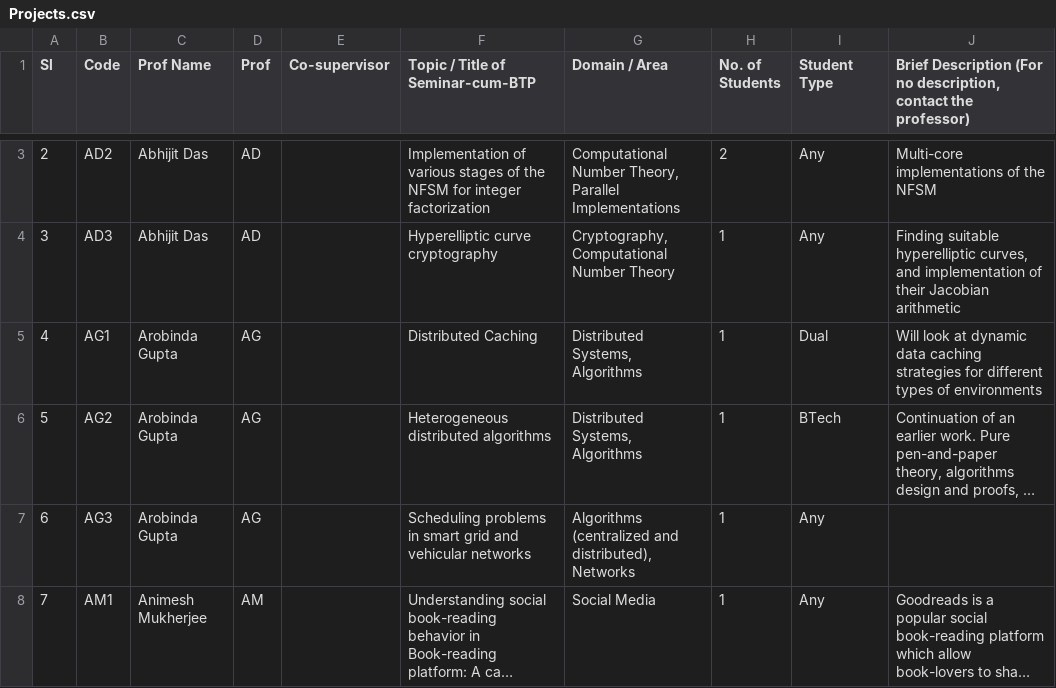
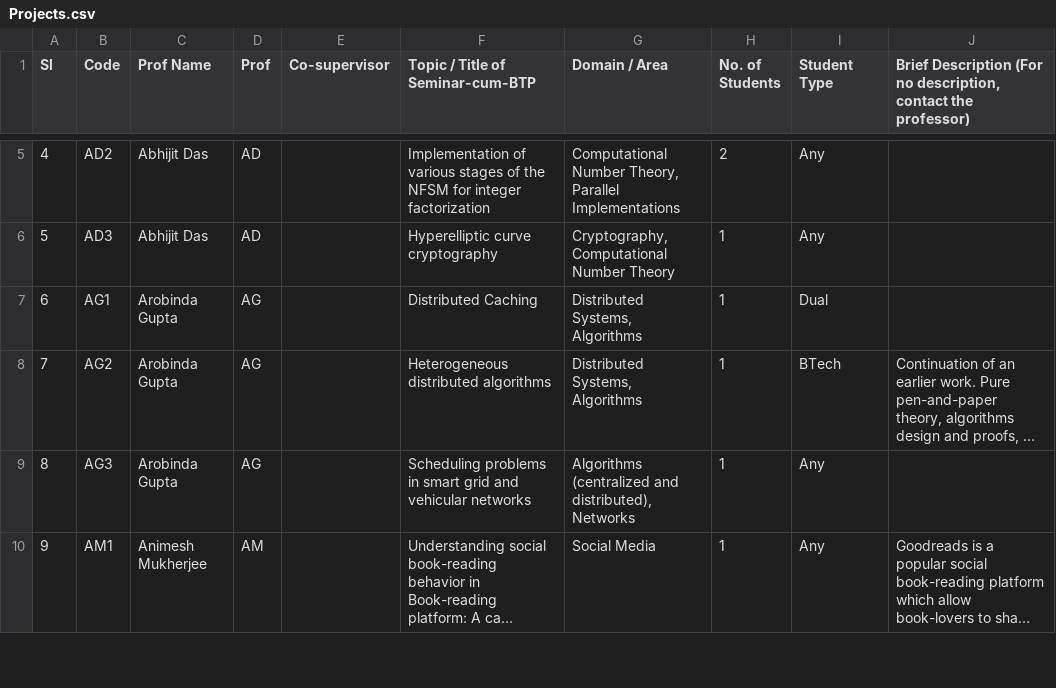
Before and after one commit to kaustubhhiware/BTP-Allocation, a CSV file: Projects.csv, drawn as a sheet; only a part is shown, gaps mark what is left out; long unchanged cells end in …; addresses are those after the commit; the diff covers the shown part only; the diff names each change by its address in the sheet, - before the commit and + after, or states it on an @@ line.

Commit message:
New constraint of 4 under prof

```diff
--- a/Projects.csv
+++ b/Projects.csv
@@ column A (Sl) renumbered between rows 4 and 103 @@
-J5: Multi-core implementations of the NFSM
+J5: (empty)
-J6: Finding suitable hyperelliptic curves, and implementation of their Jacobian arithmetic
+J6: (empty)
-J7: Will look at dynamic data caching strategies for different types of environments
+J7: (empty)
```
Also changed, not shown: 5 added rows and 3 edited cells elsewhere in this file, 4 other files.
